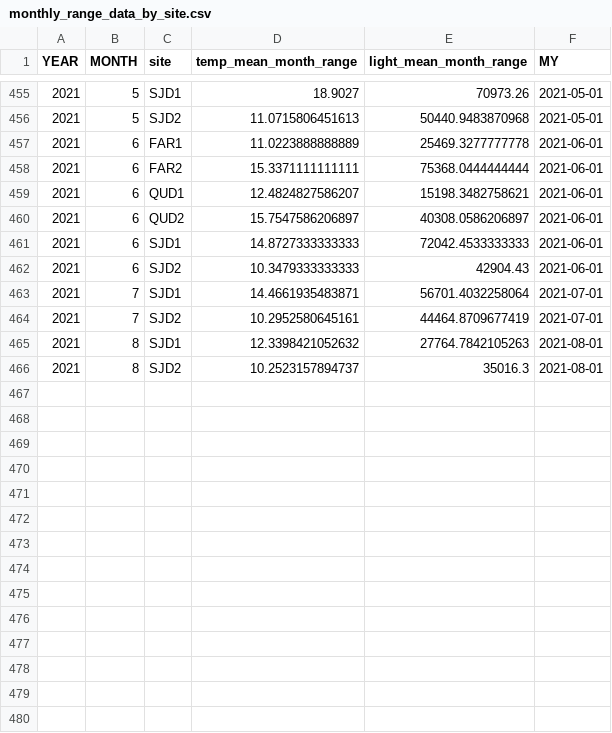
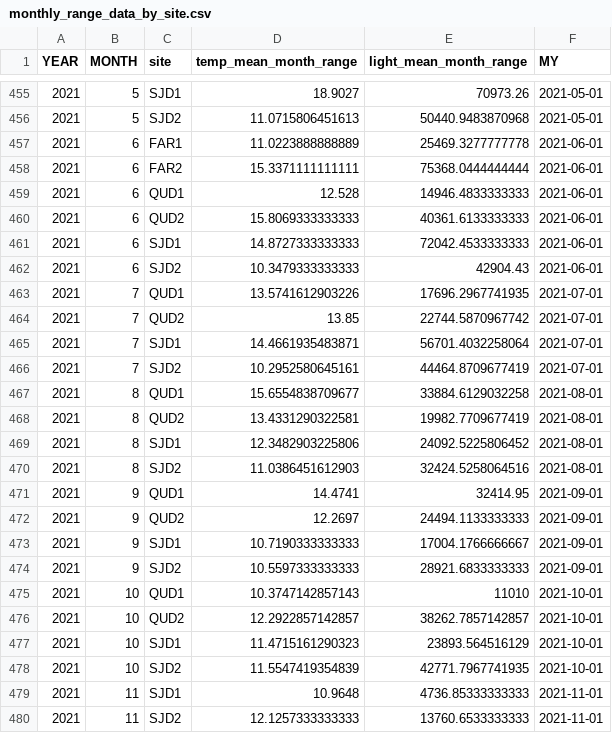
Before and after one commit to lnfran85/HOBOS, a CSV file: monthly_range_data_by_site.csv, drawn as a sheet; only a part is shown, gaps mark what is left out.

```diff
--- a/monthly_range_data_by_site.csv
+++ b/monthly_range_data_by_site.csv
@@ -458,9 +458,23 @@
 2021,6,"FAR2",15.3371111111111,75368.0444444444,2021-06-01
-2021,6,"QUD1",12.4824827586207,15198.3482758621,2021-06-01
-2021,6,"QUD2",15.7547586206897,40308.0586206897,2021-06-01
+2021,6,"QUD1",12.528,14946.4833333333,2021-06-01
+2021,6,"QUD2",15.8069333333333,40361.6133333333,2021-06-01
 2021,6,"SJD1",14.8727333333333,72042.4533333333,2021-06-01
 2021,6,"SJD2",10.3479333333333,42904.43,2021-06-01
+2021,7,"QUD1",13.5741612903226,17696.2967741935,2021-07-01
+2021,7,"QUD2",13.85,22744.5870967742,2021-07-01
 2021,7,"SJD1",14.4661935483871,56701.4032258064,2021-07-01
 2021,7,"SJD2",10.2952580645161,44464.8709677419,2021-07-01
-2021,8,"SJD1",12.3398421052632,27764.7842105263,2021-08-01
-2021,8,"SJD2",10.2523157894737,35016.3,2021-08-01
+2021,8,"QUD1",15.6554838709677,33884.6129032258,2021-08-01
+2021,8,"QUD2",13.4331290322581,19982.7709677419,2021-08-01
+2021,8,"SJD1",12.3482903225806,24092.5225806452,2021-08-01
+2021,8,"SJD2",11.0386451612903,32424.5258064516,2021-08-01
+2021,9,"QUD1",14.4741,32414.95,2021-09-01
+2021,9,"QUD2",12.2697,24494.1133333333,2021-09-01
+2021,9,"SJD1",10.7190333333333,17004.1766666667,2021-09-01
+2021,9,"SJD2",10.5597333333333,28921.6833333333,2021-09-01
+2021,10,"QUD1",10.3747142857143,11010,2021-10-01
+2021,10,"QUD2",12.2922857142857,38262.7857142857,2021-10-01
+2021,10,"SJD1",11.4715161290323,23893.564516129,2021-10-01
+2021,10,"SJD2",11.5547419354839,42771.7967741935,2021-10-01
+2021,11,"SJD1",10.9648,4736.85333333333,2021-11-01
+2021,11,"SJD2",12.1257333333333,13760.6533333333,2021-11-01
```
Also changed, not shown: monthly_maxmin_data.csv, monthly_maxmin_data_by_site.csv, 10 other files.
